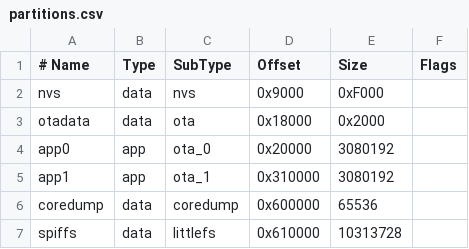
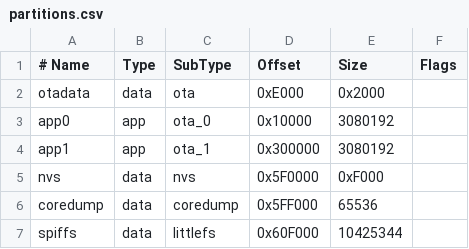
Before and after one commit to rananna/back-to-the-future-timecircuits, a CSV file: partitions.csv, drawn as a sheet; removed rows and columns are numbered as before the commit, all else as after; the diff names each change by its address in the sheet, - before the commit and + after, or states it on an @@ line.

```diff
--- a/partitions.csv
+++ b/partitions.csv
-row 2: nvs | data | nvs | 0x9000 | 0xF000
-D2 (Offset): 0x18000
+D2 (Offset): 0xE000
-D3 (Offset): 0x20000
+D3 (Offset): 0x10000
-D4 (Offset): 0x310000
+D4 (Offset): 0x300000
+row 5: nvs | data | nvs | 0x5F0000 | 0xF000
-D6 (Offset): 0x600000
+D6 (Offset): 0x5FF000
-D7 (Offset): 0x610000
+D7 (Offset): 0x60F000
-E7 (Size): 10313728
+E7 (Size): 10425344
```
